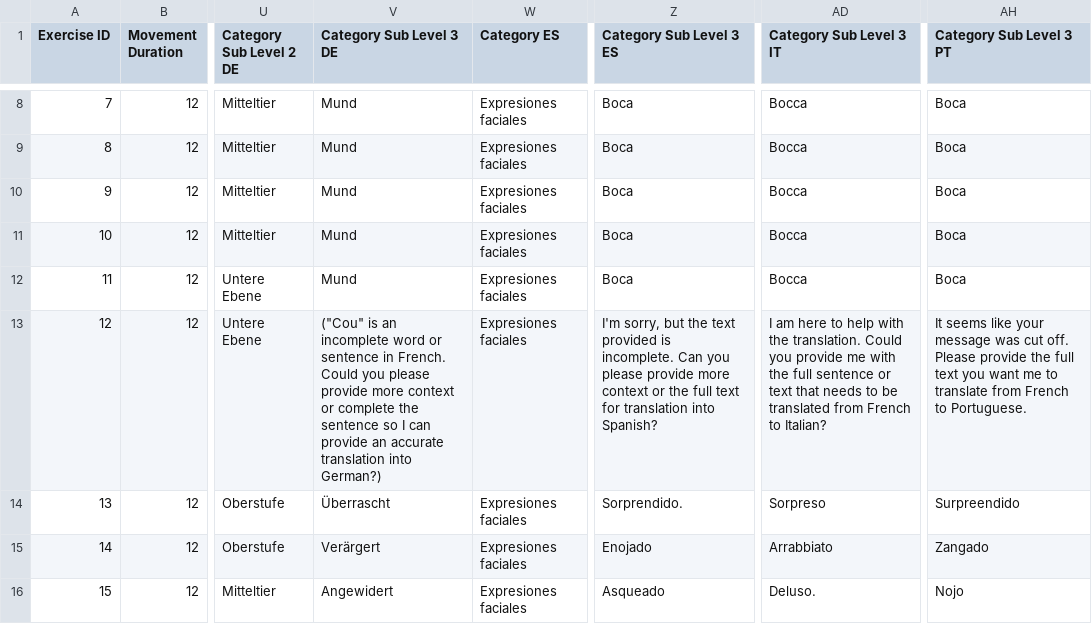
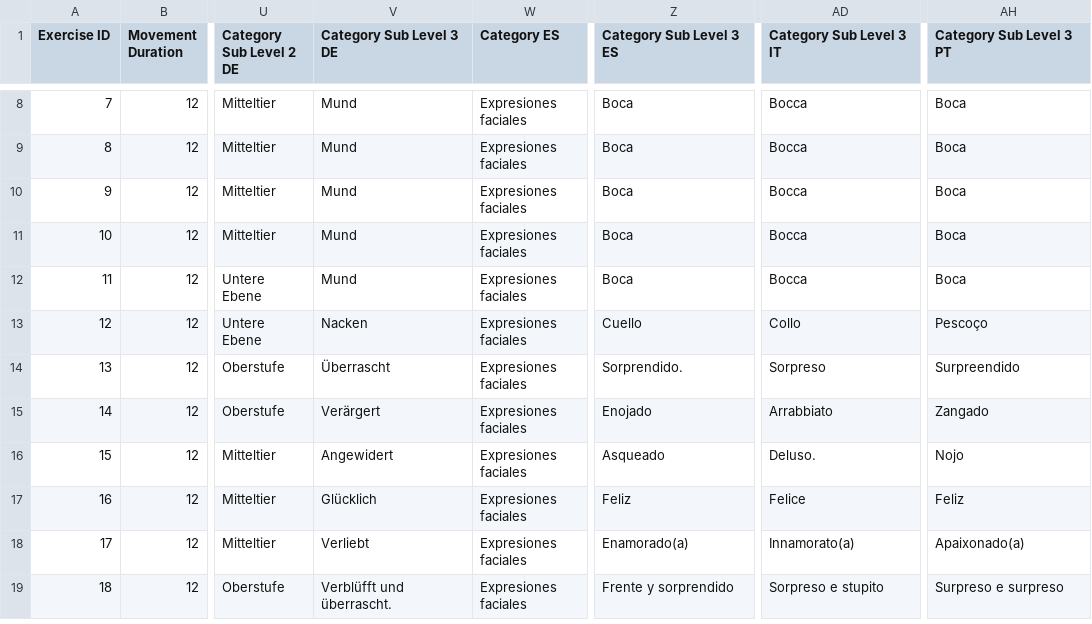
Before and after one commit to mirror-effect-plus-protocol/mepp-web, a CSV file: mepp/dbtools/data/exercises_final_chatgpt.csv, drawn as a sheet; only a part is shown, gaps mark what is left out; the shorter side is filled out with more unchanged rows; the diff names each change by its address in the sheet, - before the commit and + after, or states it on an @@ line.

```diff
--- a/mepp/dbtools/data/exercises_final_chatgpt.csv
+++ b/mepp/dbtools/data/exercises_final_chatgpt.csv
-V13 (Category Sub Level 3 DE): ("Cou" is an incomplete word or sentence in French. Could you please provide more context or complete the sentence so I can provide an accurate translation into German?)
+V13 (Category Sub Level 3 DE): Nacken
-Z13 (Category Sub Level 3 ES): I'm sorry, but the text provided is incomplete. Can you please provide more context or the full text for translation into Spanish?
+Z13 (Category Sub Level 3 ES): Cuello
-AD13 (Category Sub Level 3 IT): I am here to help with the translation. Could you provide me with the full sentence or text that needs to be translated from French to Italian?
+AD13 (Category Sub Level 3 IT): Collo
-AH13 (Category Sub Level 3 PT): It seems like your message was cut off. Please provide the full text you want me to translate from French to Portuguese.
+AH13 (Category Sub Level 3 PT): Pescoço
```
Also changed, not shown: 3 other files.
